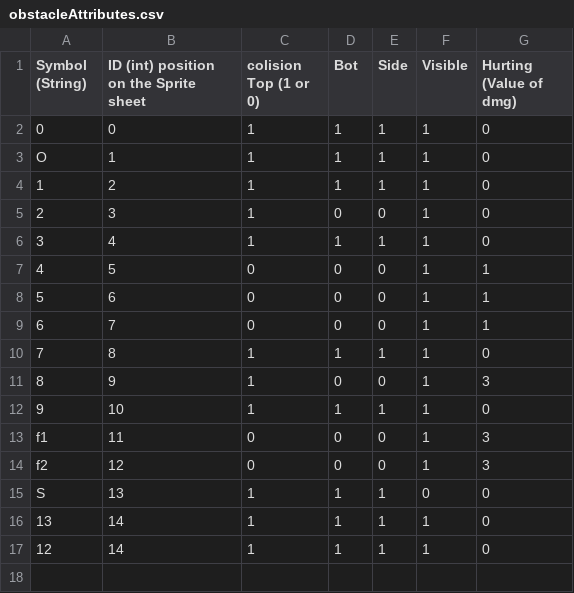
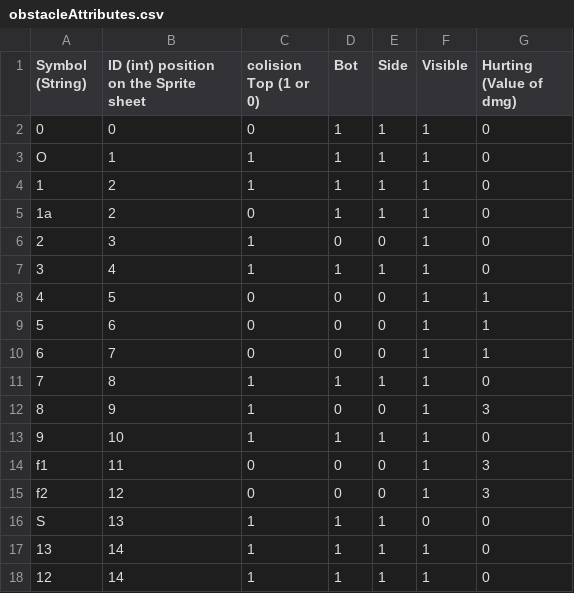
Before and after one commit to BaudouinDrou/Stubi, a CSV file: src/conf/obstacleAttributes.csv, drawn as a sheet.

```diff
--- a/src/conf/obstacleAttributes.csv
+++ b/src/conf/obstacleAttributes.csv
@@ -1,5 +1,6 @@
 Symbol (String);ID (int) position on the Sprite sheet;colision Top (1 or 0);Bot;Side;Visible;Hurting (Value of dmg)
-0;0;1;1;1;1;0
+0;0;0;1;1;1;0
 O;1;1;1;1;1;0
 1;2;1;1;1;1;0
+1a;2;0;1;1;1;0
 2;3;1;0;0;1;0
```
Also changed, not shown: src/conf/confLevel1.csv, 1 other file.
